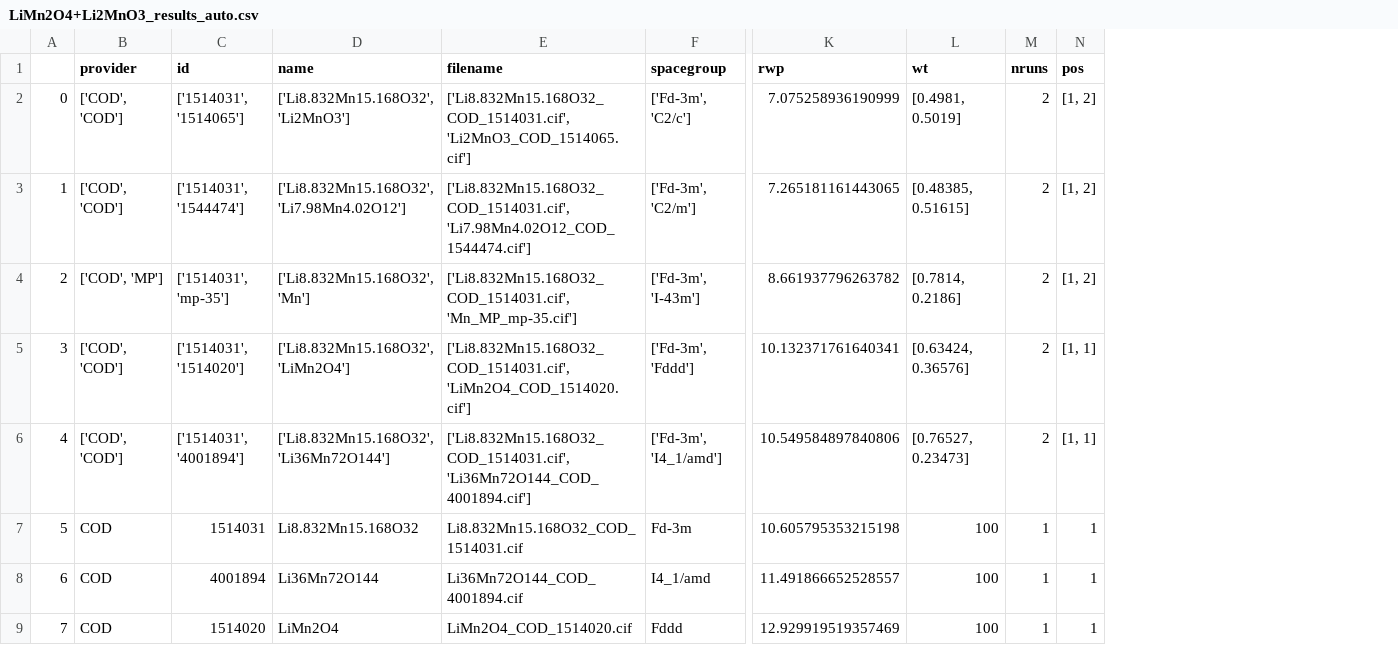
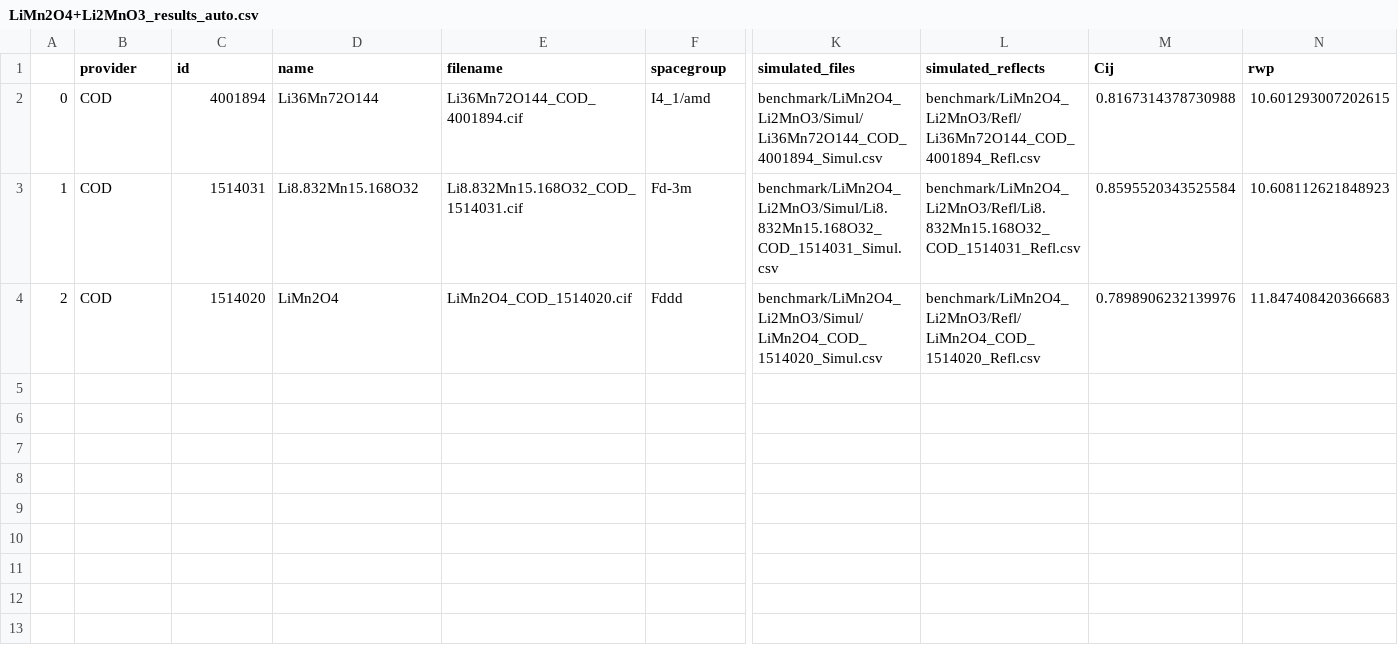
Before and after one commit to pedrobcst/Xerus, a CSV file: Examples/benchmark/results/auto/LiMn2O4+Li2MnO3_results_auto.csv, drawn as a sheet; only a part is shown, gaps mark what is left out; removed rows and columns are numbered as before the commit, all else as after; rows hold the shown columns only; the diff covers the shown part only; the diff names each change by its address in the sheet, - before the commit and + after, or states it on an @@ line.

Commit message:
updated new benchmarks and examples

```diff
--- a/Examples/benchmark/results/auto/LiMn2O4+Li2MnO3_results_auto.csv
+++ b/Examples/benchmark/results/auto/LiMn2O4+Li2MnO3_results_auto.csv
+column K (simulated_files), rows 2-4: benchmark/LiMn2O4_Li2MnO3/Simul/Li36Mn72O144_COD_4001894_Simul.csv | benchmark/LiMn2O4_Li2MnO3/Simul/Li8.832Mn15.168O32_COD_1514031_Simul.csv | benchmark/LiMn2O4_Li2MnO3/Simul/LiMn2O4_COD_1514020_Simul.csv
+column L (simulated_reflects), rows 2-4: benchmark/LiMn2O4_Li2MnO3/Refl/Li36Mn72O144_COD_4001894_Refl.csv | benchmark/LiMn2O4_Li2MnO3/Refl/Li8.832Mn15.168O32_COD_1514031_Refl.csv | benchmark/LiMn2O4_Li2MnO3/Refl/LiMn2O4_COD_1514020_Refl.csv
+column M (Cij), rows 2-4: 0.8167314378730988 | 0.8595520343525584 | 0.7898906232139976
-column L (wt), row 2: [0.4981, 0.5019]; row 7: 100; row 9: 100
-column M (nruns), row 2: 2; row 7: 1; row 9: 1
-column N (pos), row 2: [1, 2]; row 7: 1; row 9: 1
-B2 (provider): ['COD', 'COD']
+B2 (provider): COD
-C2 (id): ['1514031', '1514065']
+C2 (id): 4001894
-D2 (name): ['Li8.832Mn15.168O32', 'Li2MnO3']
+D2 (name): Li36Mn72O144
-E2 (filename): ['Li8.832Mn15.168O32_COD_1514031.cif', 'Li2MnO3_COD_1514065.cif']
+E2 (filename): Li36Mn72O144_COD_4001894.cif
-F2 (spacegroup): ['Fd-3m', 'C2/c']
+F2 (spacegroup): I4_1/amd
-N2 (rwp): 7.075258936190999
+N2 (rwp): 10.601293007202615
-row 3: 1 | ['COD', 'COD'] | ['1514031', '1544474'] | ['Li8.832Mn15.168O32', 'Li7.98Mn4.02O12'] | ['Li8.832Mn15.168O32_COD_1514031.cif', 'Li7.98Mn4.02O12_COD_1544474.cif'] | ['Fd-3m', 'C2/m'] | 7.265181161443065 | [0.48385, 0.51615] | 2 | [1, 2]
-row 4: 2 | ['COD', 'MP'] | ['1514031', 'mp-35'] | ['Li8.832Mn15.168O32', 'Mn'] | ['Li8.832Mn15.168O32_COD_1514031.cif', 'Mn_MP_mp-35.cif'] | ['Fd-3m', 'I-43m'] | 8.661937796263782 | [0.7814, 0.2186] | 2 | [1, 2]
-row 5: 3 | ['COD', 'COD'] | ['1514031', '1514020'] | ['Li8.832Mn15.168O32', 'LiMn2O4'] | ['Li8.832Mn15.168O32_COD_1514031.cif', 'LiMn2O4_COD_1514020.cif'] | ['Fd-3m', 'Fddd'] | 10.132371761640341 | [0.63424, 0.36576] | 2 | [1, 1]
-row 6: 4 | ['COD', 'COD'] | ['1514031', '4001894'] | ['Li8.832Mn15.168O32', 'Li36Mn72O144'] | ['Li8.832Mn15.168O32_COD_1514031.cif', 'Li36Mn72O144_COD_4001894.cif'] | ['Fd-3m', 'I4_1/amd'] | 10.549584897840806 | [0.76527, 0.23473] | 2 | [1, 1]
-A3: 5
+A3: 1
-N3 (rwp): 10.605795353215198
+N3 (rwp): 10.608112621848923
-row 8: 6 | COD | 4001894 | Li36Mn72O144 | Li36Mn72O144_COD_4001894.cif | I4_1/amd | 11.491866652528557 | 100 | 1 | 1
-A4: 7
+A4: 2
-N4 (rwp): 12.929919519357469
+N4 (rwp): 11.847408420366683
```
Also changed, not shown: 5 edited cells elsewhere in this file, Examples/benchmark/results/auto/Li2MnO3+MnO+TiO2_results_auto.csv, Examples/benchmark/results/auto/Li2TiO3+MnF2+LiMn2O4_results_auto.csv, 9 other files.
